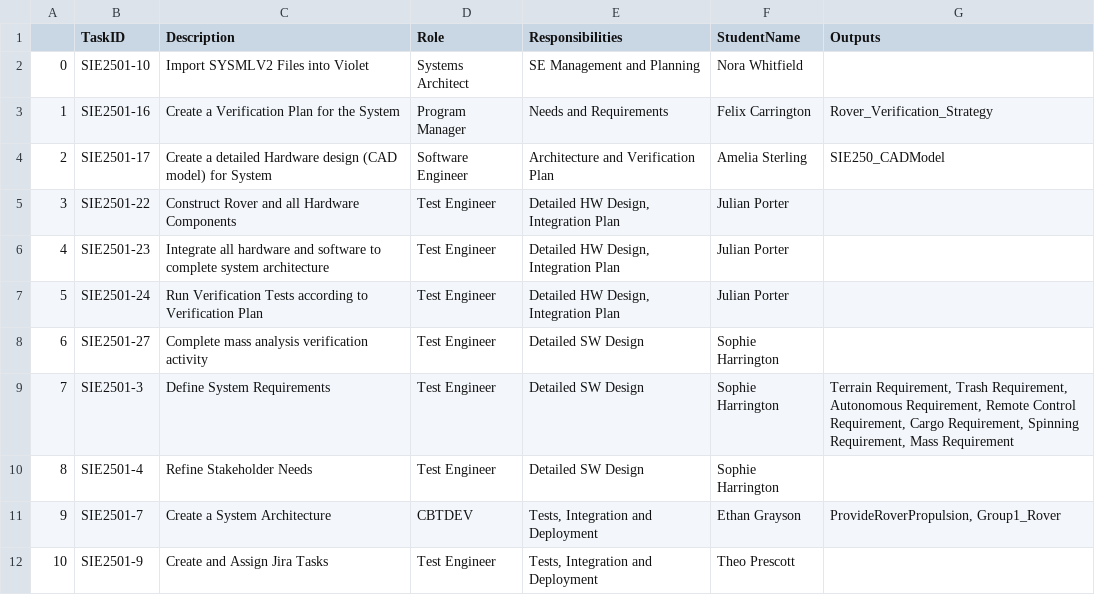
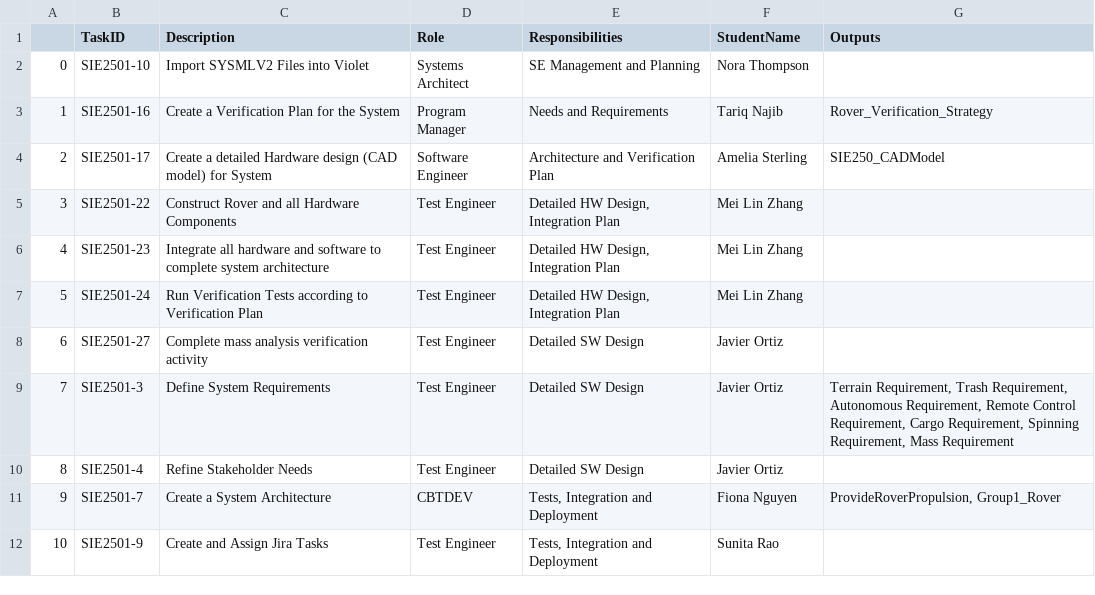
Before and after one commit to visalakshi2001/rover_dashboard_omlresults, a CSV file: reports/Tasks_Rover.csv, drawn as a sheet.

Commit message:
Random Names updated

```diff
--- a/reports/Tasks_Rover.csv
+++ b/reports/Tasks_Rover.csv
@@ -1,12 +1,12 @@
 ,TaskID,Description,Role,Responsibilities,StudentName,Outputs
-0,SIE2501-10,Import SYSMLV2 Files into Violet,Systems Architect,SE Management and Planning,Nora Whitfield,
-1,SIE2501-16,Create a Verification Plan for the System,Program Manager,Needs and Requirements,Felix Carrington,Rover_Verification_Strategy
+0,SIE2501-10,Import SYSMLV2 Files into Violet,Systems Architect,SE Management and Planning,Nora Thompson,
+1,SIE2501-16,Create a Verification Plan for the System,Program Manager,Needs and Requirements,Tariq Najib,Rover_Verification_Strategy
 2,SIE2501-17,Create a detailed Hardware design (CAD model) for System,Software Engineer,Architecture and Verification Plan,Amelia Sterling,SIE250_CADModel
-3,SIE2501-22,Construct Rover and all Hardware Components,Test Engineer,"Detailed HW Design, Integration Plan",Julian Porter,
-4,SIE2501-23,Integrate all hardware and software to complete system architecture,Test Engineer,"Detailed HW Design, Integration Plan",Julian Porter,
-5,SIE2501-24,Run Verification Tests according to Verification Plan,Test Engineer,"Detailed HW Design, Integration Plan",Julian Porter,
-6,SIE2501-27,Complete mass analysis verification activity,Test Engineer,Detailed SW Design,Sophie Harrington,
-7,SIE2501-3,Define System Requirements,Test Engineer,Detailed SW Design,Sophie Harrington,"Terrain Requirement, Trash Requirement, Autonomous Requirement, Remote Control Requirement, Cargo Requirement, Spinning Requirement, Mass Requirement"
-8,SIE2501-4,Refine Stakeholder Needs,Test Engineer,Detailed SW Design,Sophie Harrington,
-9,SIE2501-7,Create a System Architecture,CBTDEV,"Tests, Integration and Deployment",Ethan Grayson,"ProvideRoverPropulsion, Group1_Rover"
-10,SIE2501-9,Create and Assign Jira Tasks,Test Engineer,"Tests, Integration and Deployment",Theo Prescott,
+3,SIE2501-22,Construct Rover and all Hardware Components,Test Engineer,"Detailed HW Design, Integration Plan",Mei Lin Zhang,
+4,SIE2501-23,Integrate all hardware and software to complete system architecture,Test Engineer,"Detailed HW Design, Integration Plan",Mei Lin Zhang,
+5,SIE2501-24,Run Verification Tests according to Verification Plan,Test Engineer,"Detailed HW Design, Integration Plan",Mei Lin Zhang,
+6,SIE2501-27,Complete mass analysis verification activity,Test Engineer,Detailed SW Design,Javier Ortiz,
+7,SIE2501-3,Define System Requirements,Test Engineer,Detailed SW Design,Javier Ortiz,"Terrain Requirement, Trash Requirement, Autonomous Requirement, Remote Control Requirement, Cargo Requirement, Spinning Requirement, Mass Requirement"
+8,SIE2501-4,Refine Stakeholder Needs,Test Engineer,Detailed SW Design,Javier Ortiz,
+9,SIE2501-7,Create a System Architecture,CBTDEV,"Tests, Integration and Deployment",Fiona Nguyen,"ProvideRoverPropulsion, Group1_Rover"
+10,SIE2501-9,Create and Assign Jira Tasks,Test Engineer,"Tests, Integration and Deployment",Sunita Rao,
```
Also changed, not shown: results/Query6_Scheduling copy.csv, 2 other files.
